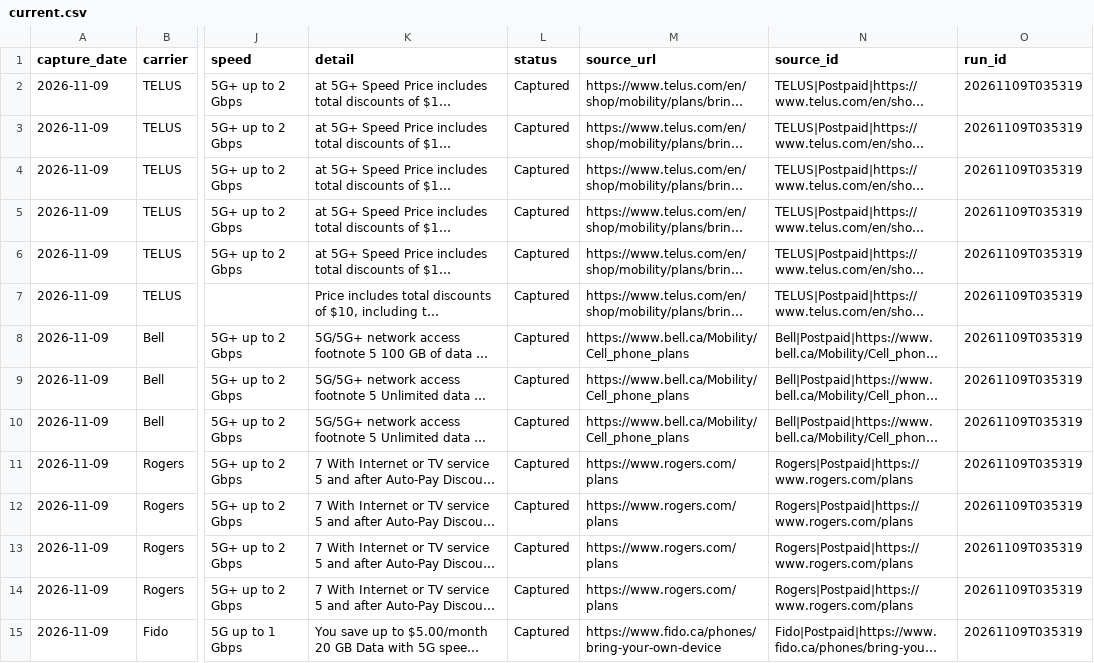
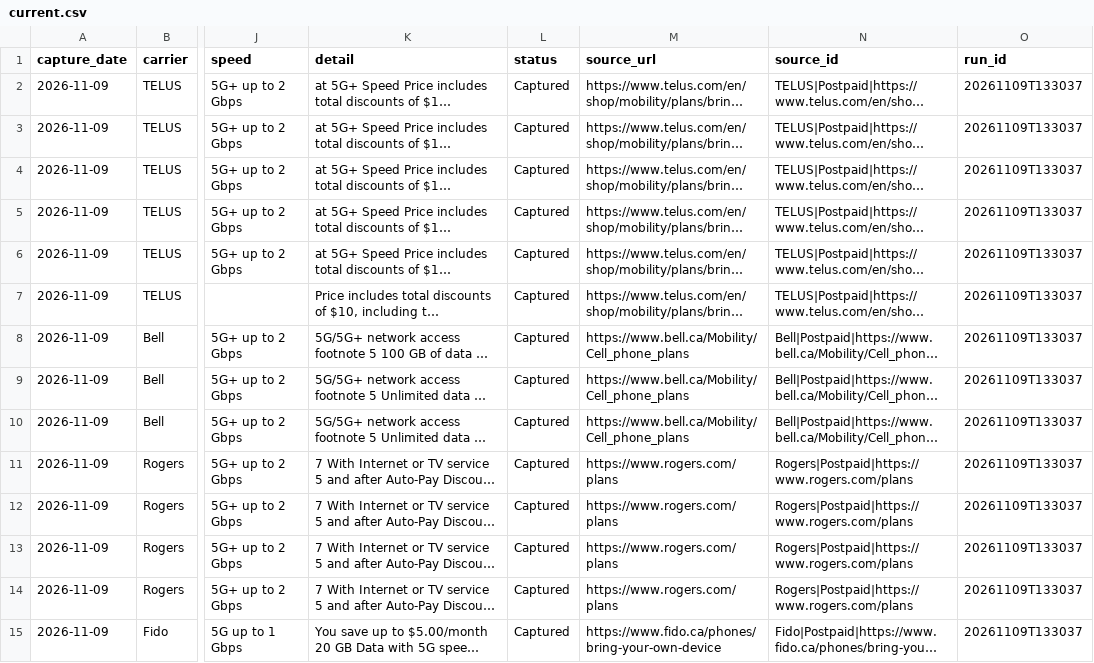
Before and after one commit to GaryWorkHard/mobility-tracker, a CSV file: data/current.csv, drawn as a sheet; only a part is shown, gaps mark what is left out; long unchanged cells end in …; the diff covers the shown part only; the diff names each change by its address in the sheet, - before the commit and + after, or states it on an @@ line.

```diff
--- a/data/current.csv
+++ b/data/current.csv
-O2:O15 (run_id): 20261109T035319
+O2:O15 (run_id): 20261109T133037
```
Also changed, not shown: 69 edited cells elsewhere in this file, data/run_log.csv, 1 other file.
